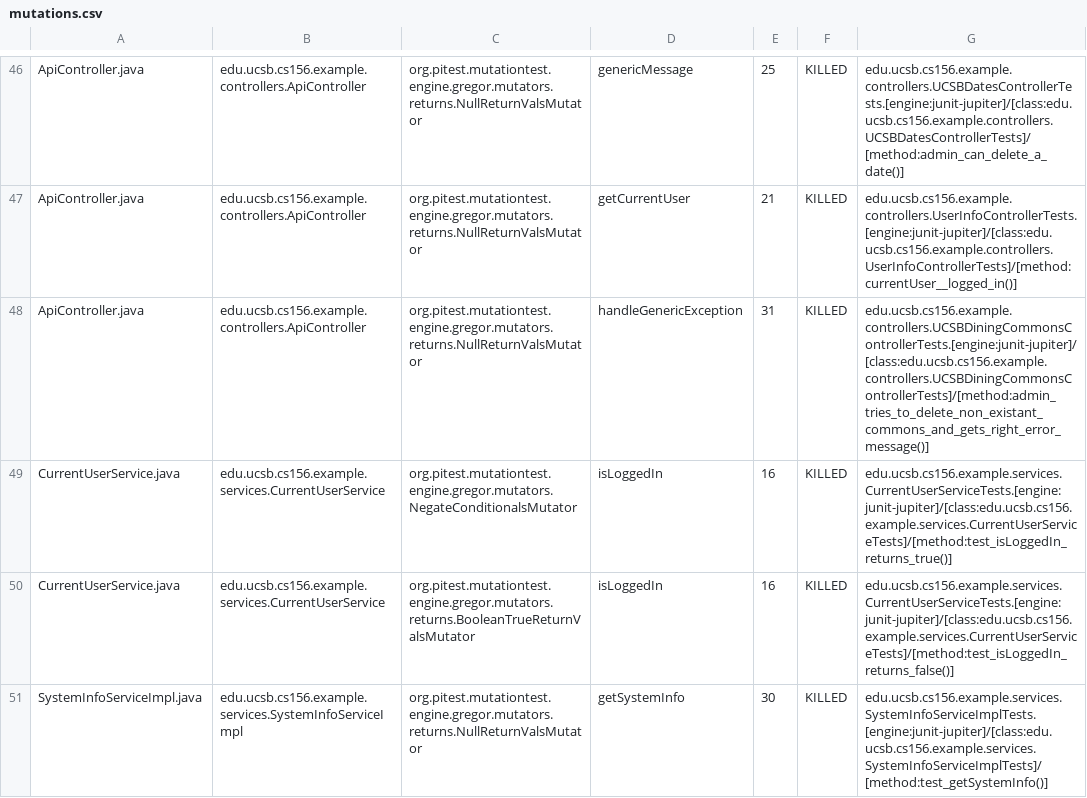
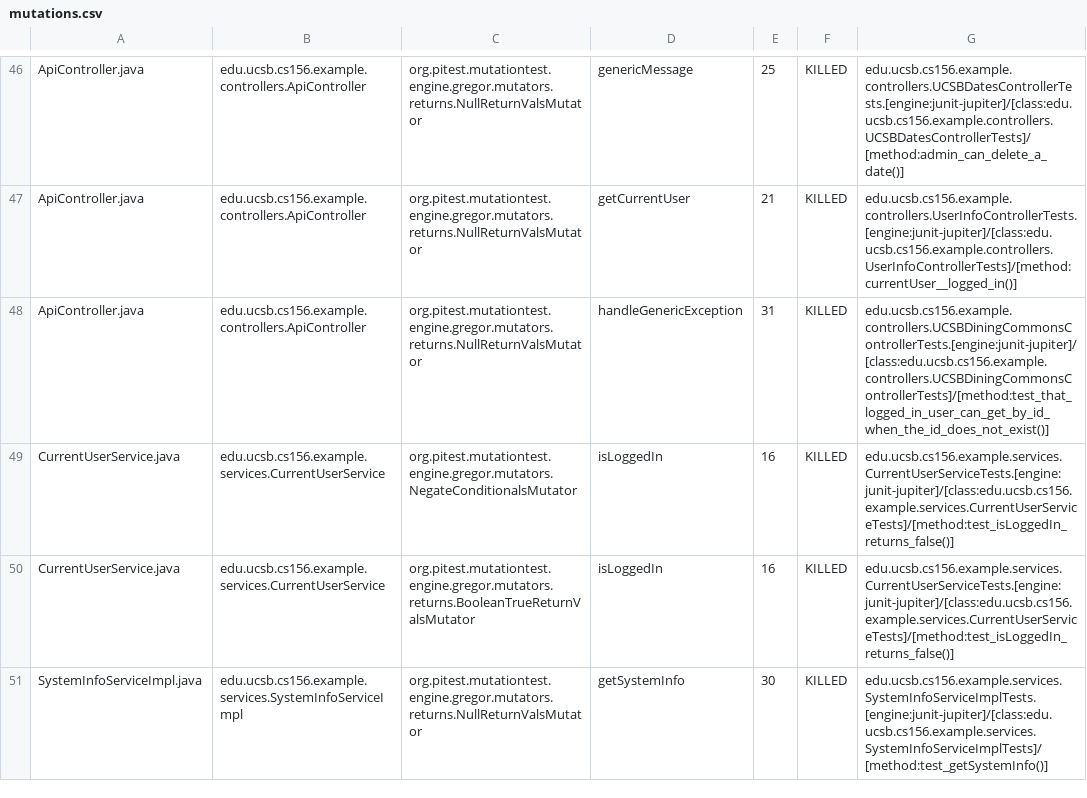
Before and after one commit to ucsb-cs156-f23/team02-f23-6pm-2, a CSV file: prs/45/pitest/mutations.csv, drawn as a sheet; only a part is shown, gaps mark what is left out.

Commit message:
Deploying to gh-pages from @ ucsb-cs156-f23/team02-f23-6pm-2@475571db77f845eb82133e30c0de390ddacd540d 🚀

```diff
--- a/prs/45/pitest/mutations.csv
+++ b/prs/45/pitest/mutations.csv
@@ -47,4 +47,4 @@ ApiController.java,edu.ucsb.cs156.example.controllers.ApiController,org.pitest.m
 ApiController.java,edu.ucsb.cs156.example.controllers.ApiController,org.pitest.mutationtest.engine.gregor.mutators.returns.NullReturnValsMutator,getCurrentUser,21,KILLED,edu.ucsb.cs156.example.controllers.UserInfoControllerTests.[engine:junit-jupiter]/[class:edu.ucsb.cs156.example.controllers.UserInfoControllerTests]/[method:currentUser__logged_in()]
-ApiController.java,edu.ucsb.cs156.example.controllers.ApiController,org.pitest.mutationtest.engine.gregor.mutators.returns.NullReturnValsMutator,handleGenericException,31,KILLED,edu.ucsb.cs156.example.controllers.UCSBDiningCommonsControllerTests.[engine:junit-jupiter]/[class:edu.ucsb.cs156.example.controllers.UCSBDiningCommonsControllerTests]/[method:admin_tries_to_delete_non_existant_commons_and_gets_right_error_message()]
-CurrentUserService.java,edu.ucsb.cs156.example.services.CurrentUserService,org.pitest.mutationtest.engine.gregor.mutators.NegateConditionalsMutator,isLoggedIn,16,KILLED,edu.ucsb.cs156.example.services.CurrentUserServiceTests.[engine:junit-jupiter]/[class:edu.ucsb.cs156.example.services.CurrentUserServiceTests]/[method:test_isLoggedIn_returns_true()]
+ApiController.java,edu.ucsb.cs156.example.controllers.ApiController,org.pitest.mutationtest.engine.gregor.mutators.returns.NullReturnValsMutator,handleGenericException,31,KILLED,edu.ucsb.cs156.example.controllers.UCSBDiningCommonsControllerTests.[engine:junit-jupiter]/[class:edu.ucsb.cs156.example.controllers.UCSBDiningCommonsControllerTests]/[method:test_that_logged_in_user_can_get_by_id_when_the_id_does_not_exist()]
+CurrentUserService.java,edu.ucsb.cs156.example.services.CurrentUserService,org.pitest.mutationtest.engine.gregor.mutators.NegateConditionalsMutator,isLoggedIn,16,KILLED,edu.ucsb.cs156.example.services.CurrentUserServiceTests.[engine:junit-jupiter]/[class:edu.ucsb.cs156.example.services.CurrentUserServiceTests]/[method:test_isLoggedIn_returns_false()]
 CurrentUserService.java,edu.ucsb.cs156.example.services.CurrentUserService,org.pitest.mutationtest.engine.gregor.mutators.returns.BooleanTrueReturnValsMutator,isLoggedIn,16,KILLED,edu.ucsb.cs156.example.services.CurrentUserServiceTests.[engine:junit-jupiter]/[class:edu.ucsb.cs156.example.services.CurrentUserServiceTests]/[method:test_isLoggedIn_returns_false()]
```
Also changed, not shown: 12 other files.
